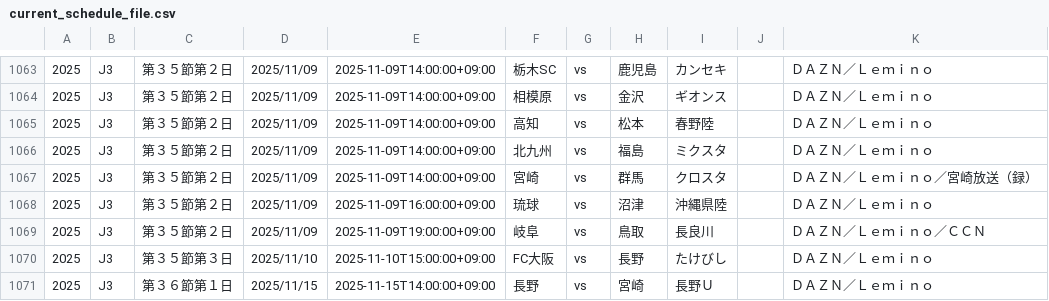
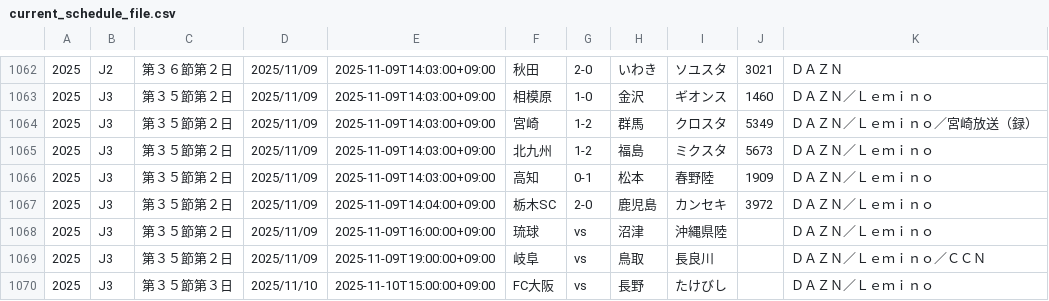
Before and after one commit to k-addtimes/jleague_open_data, a CSV file: current_schedule_file.csv, drawn as a sheet; only a part is shown, gaps mark what is left out; the shorter side is filled out with more unchanged rows; the diff covers the shown part only.

```diff
--- a/current_schedule_file.csv
+++ b/current_schedule_file.csv
@@ -1063,6 +1062,7 @@
-"2025","J3","第３５節第２日","2025/11/09","2025-11-09T14:00:00+09:00","栃木SC","vs","鹿児島","カンセキ","","ＤＡＺＮ／Ｌｅｍｉｎｏ"
-"2025","J3","第３５節第２日","2025/11/09","2025-11-09T14:00:00+09:00","相模原","vs","金沢","ギオンス","","ＤＡＺＮ／Ｌｅｍｉｎｏ"
-"2025","J3","第３５節第２日","2025/11/09","2025-11-09T14:00:00+09:00","高知","vs","松本","春野陸","","ＤＡＺＮ／Ｌｅｍｉｎｏ"
-"2025","J3","第３５節第２日","2025/11/09","2025-11-09T14:00:00+09:00","北九州","vs","福島","ミクスタ","","ＤＡＺＮ／Ｌｅｍｉｎｏ"
-"2025","J3","第３５節第２日","2025/11/09","2025-11-09T14:00:00+09:00","宮崎","vs","群馬","クロスタ","","ＤＡＺＮ／Ｌｅｍｉｎｏ／宮崎放送（録）"
+"2025","J2","第３６節第２日","2025/11/09","2025-11-09T14:03:00+09:00","秋田","2-0","いわき","ソユスタ","3021","ＤＡＺＮ"
+"2025","J3","第３５節第２日","2025/11/09","2025-11-09T14:03:00+09:00","相模原","1-0","金沢","ギオンス","1460","ＤＡＺＮ／Ｌｅｍｉｎｏ"
+"2025","J3","第３５節第２日","2025/11/09","2025-11-09T14:03:00+09:00","宮崎","1-2","群馬","クロスタ","5349","ＤＡＺＮ／Ｌｅｍｉｎｏ／宮崎放送（録）"
+"2025","J3","第３５節第２日","2025/11/09","2025-11-09T14:03:00+09:00","北九州","1-2","福島","ミクスタ","5673","ＤＡＺＮ／Ｌｅｍｉｎｏ"
+"2025","J3","第３５節第２日","2025/11/09","2025-11-09T14:03:00+09:00","高知","0-1","松本","春野陸","1909","ＤＡＺＮ／Ｌｅｍｉｎｏ"
+"2025","J3","第３５節第２日","2025/11/09","2025-11-09T14:04:00+09:00","栃木SC","2-0","鹿児島","カンセキ","3972","ＤＡＺＮ／Ｌｅｍｉｎｏ"
 "2025","J3","第３５節第２日","2025/11/09","2025-11-09T16:00:00+09:00","琉球","vs","沼津","沖縄県陸","","ＤＡＺＮ／Ｌｅｍｉｎｏ"
```
Also changed, not shown: 1 added row, 2 removed rows and 32 edited cells elsewhere in this file.
